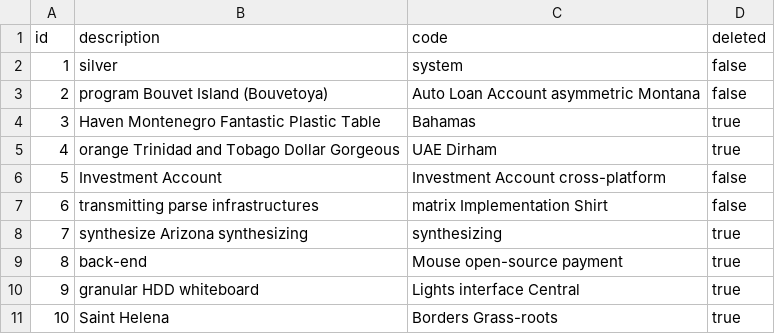
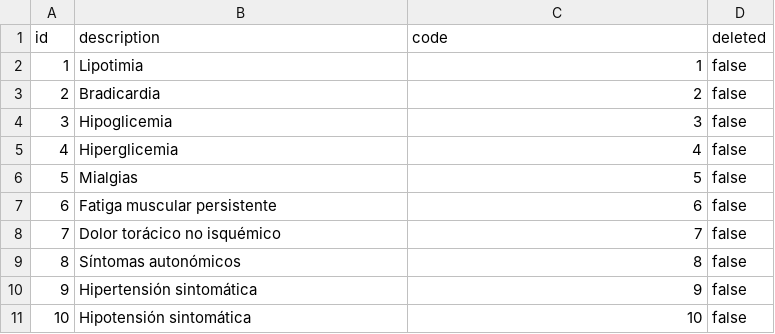
Before and after one commit to Sergiocr16/CardioRehabCR, a CSV file: src/main/resources/config/liquibase/fake-data/minor_event.csv, drawn as a sheet.

Commit message:
Se finaliza el panel Data en el backend y casi finializa toda la vista de admin

```diff
--- a/src/main/resources/config/liquibase/fake-data/minor_event.csv
+++ b/src/main/resources/config/liquibase/fake-data/minor_event.csv
@@ -1,11 +1,11 @@
 id;description;code;deleted
-1;silver;system;false
-2;program Bouvet Island (Bouvetoya);Auto Loan Account asymmetric Montana;false
-3;Haven Montenegro Fantastic Plastic Table;Bahamas;true
-4;orange Trinidad and Tobago Dollar Gorgeous;UAE Dirham;true
-5;Investment Account;Investment Account cross-platform;false
-6;transmitting parse infrastructures;matrix Implementation Shirt;false
-7;synthesize Arizona synthesizing;synthesizing;true
-8;back-end;Mouse open-source payment;true
-9;granular HDD whiteboard;Lights interface Central;true
-10;Saint Helena;Borders Grass-roots;true
+1;Lipotimia;1;false
+2;Bradicardia;2;false
+3;Hipoglicemia;3;false
+4;Hiperglicemia;4;false
+5;Mialgias;5;false
+6;Fatiga muscular persistente;6;false
+7;Dolor torácico no isquémico;7;false
+8;Síntomas autonómicos;8;false
+9;Hipertensión sintomática;9;false
+10;Hipotensión sintomática;10;false
```
Also changed, not shown: src/main/resources/config/liquibase/fake-data/comorbiditie.csv, src/main/resources/config/liquibase/fake-data/income_diagnosis.csv, 50 other files.
